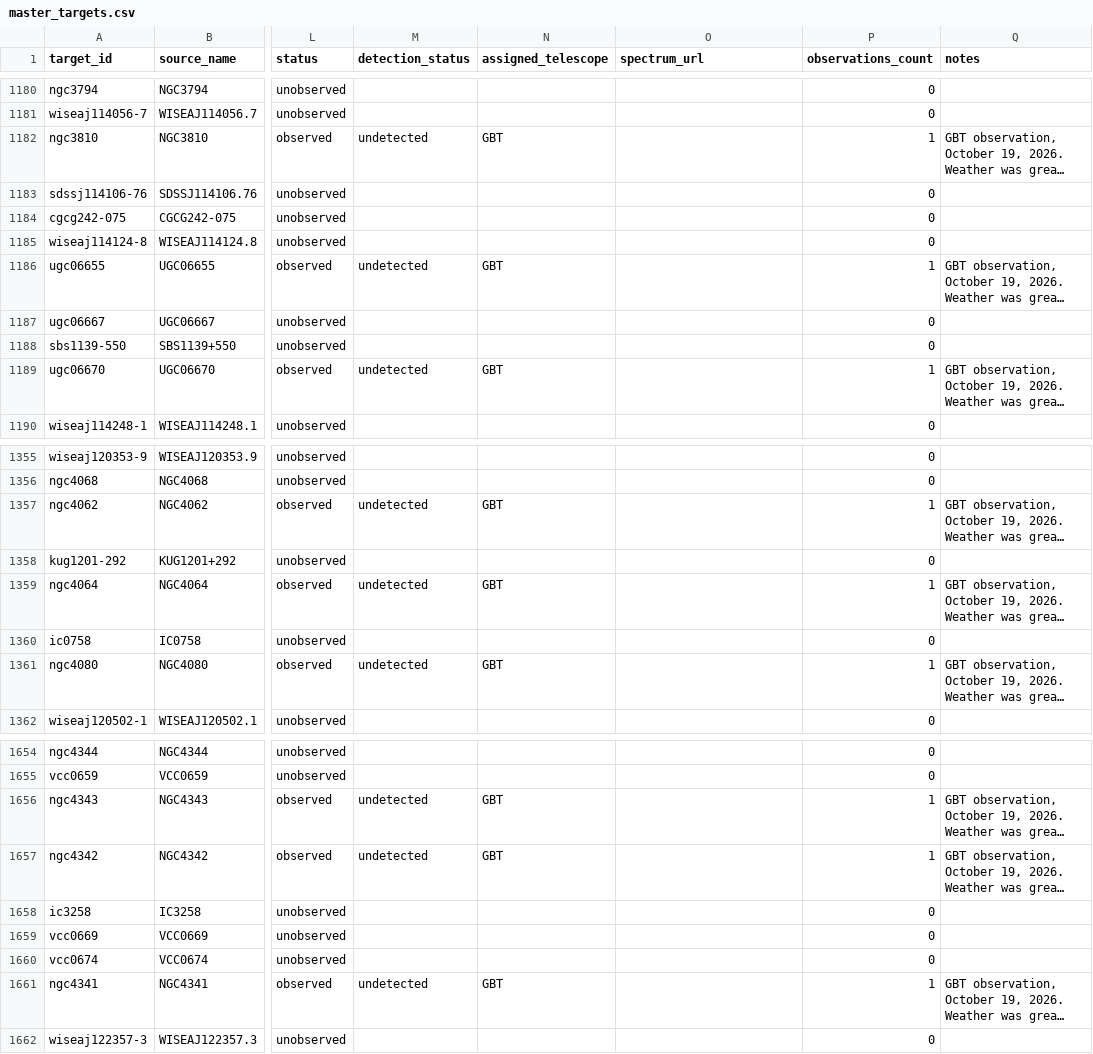
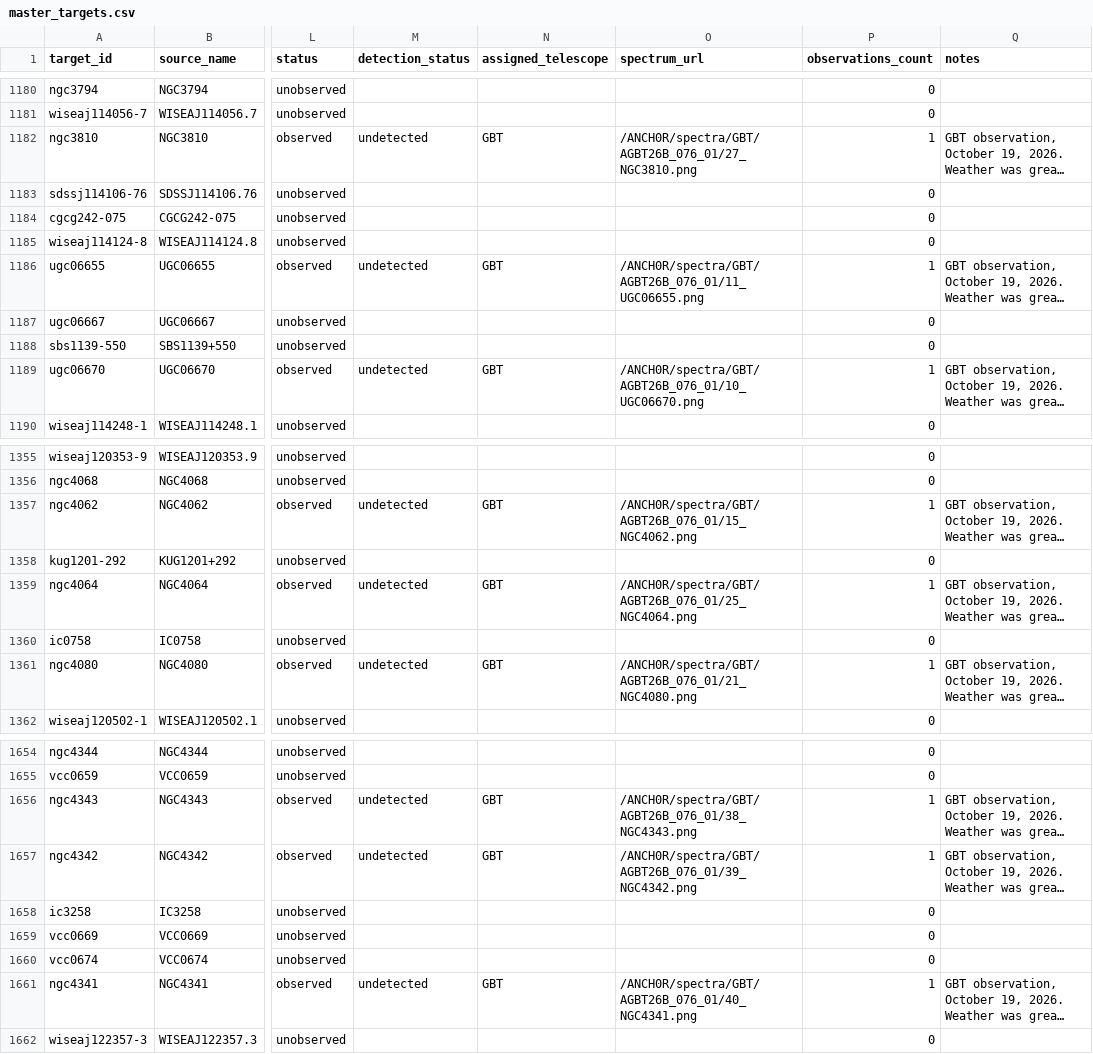
Before and after one commit to dpesce/ANCH0R, a CSV file: data/master_targets.csv, drawn as a sheet; only a part is shown, gaps mark what is left out; long unchanged cells end in …; the diff covers the shown part only; the diff names each change by its address in the sheet, - before the commit and + after, or states it on an @@ line.

Commit message:
Add spectrum plots from the first GBT observing session

```diff
--- a/data/master_targets.csv
+++ b/data/master_targets.csv
-O1182 (spectrum_url): (empty)
+O1182 (spectrum_url): /ANCH0R/spectra/GBT/AGBT26B_076_01/27_NGC3810.png
-O1186 (spectrum_url): (empty)
+O1186 (spectrum_url): /ANCH0R/spectra/GBT/AGBT26B_076_01/11_UGC06655.png
-O1189 (spectrum_url): (empty)
+O1189 (spectrum_url): /ANCH0R/spectra/GBT/AGBT26B_076_01/10_UGC06670.png
-O1357 (spectrum_url): (empty)
+O1357 (spectrum_url): /ANCH0R/spectra/GBT/AGBT26B_076_01/15_NGC4062.png
-O1359 (spectrum_url): (empty)
+O1359 (spectrum_url): /ANCH0R/spectra/GBT/AGBT26B_076_01/25_NGC4064.png
-O1361 (spectrum_url): (empty)
+O1361 (spectrum_url): /ANCH0R/spectra/GBT/AGBT26B_076_01/21_NGC4080.png
-O1656 (spectrum_url): (empty)
+O1656 (spectrum_url): /ANCH0R/spectra/GBT/AGBT26B_076_01/38_NGC4343.png
-O1657 (spectrum_url): (empty)
+O1657 (spectrum_url): /ANCH0R/spectra/GBT/AGBT26B_076_01/39_NGC4342.png
-O1661 (spectrum_url): (empty)
+O1661 (spectrum_url): /ANCH0R/spectra/GBT/AGBT26B_076_01/40_NGC4341.png
```
Also changed, not shown: 43 edited cells elsewhere in this file, data/observations.csv, 53 other files.
